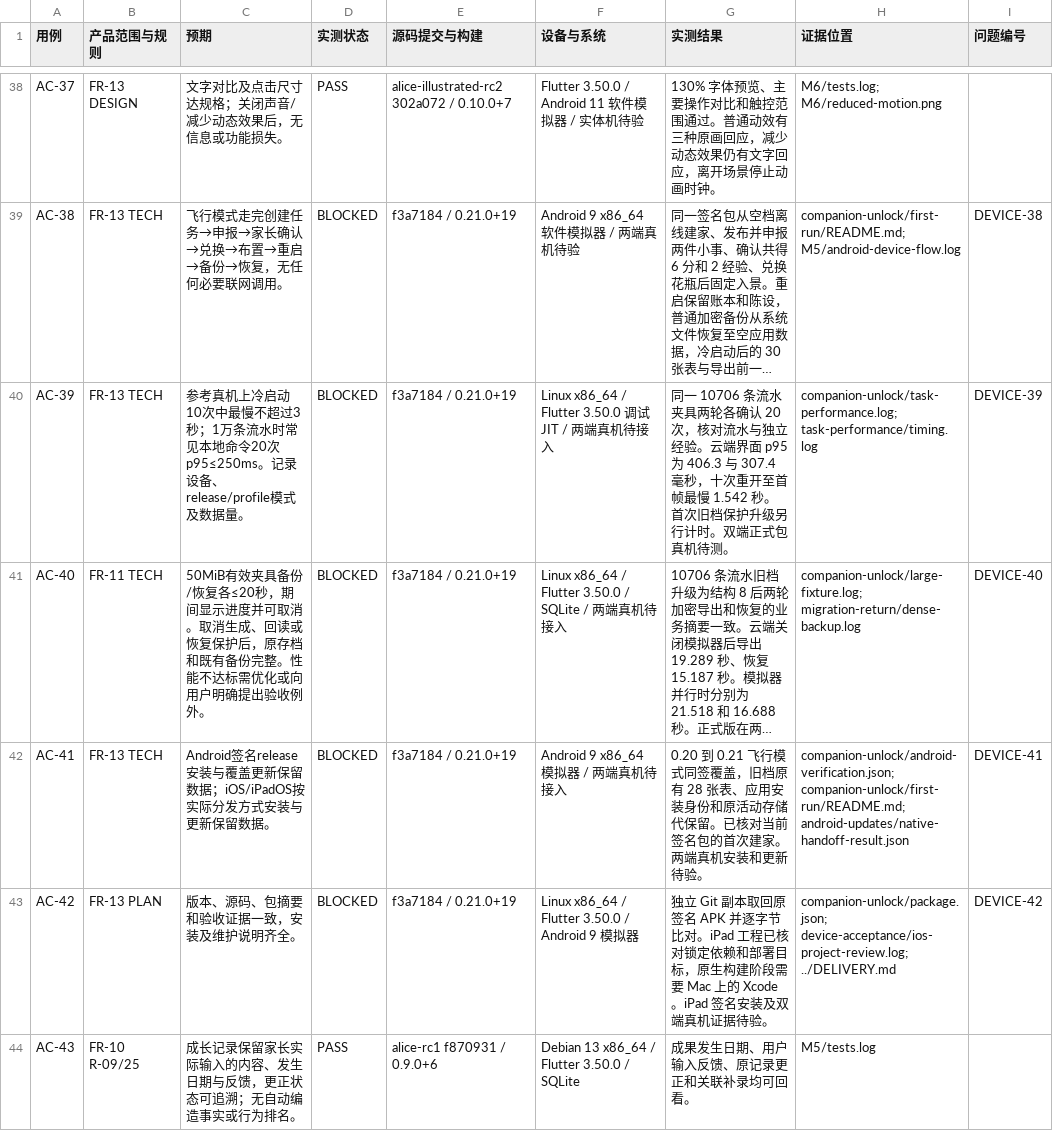
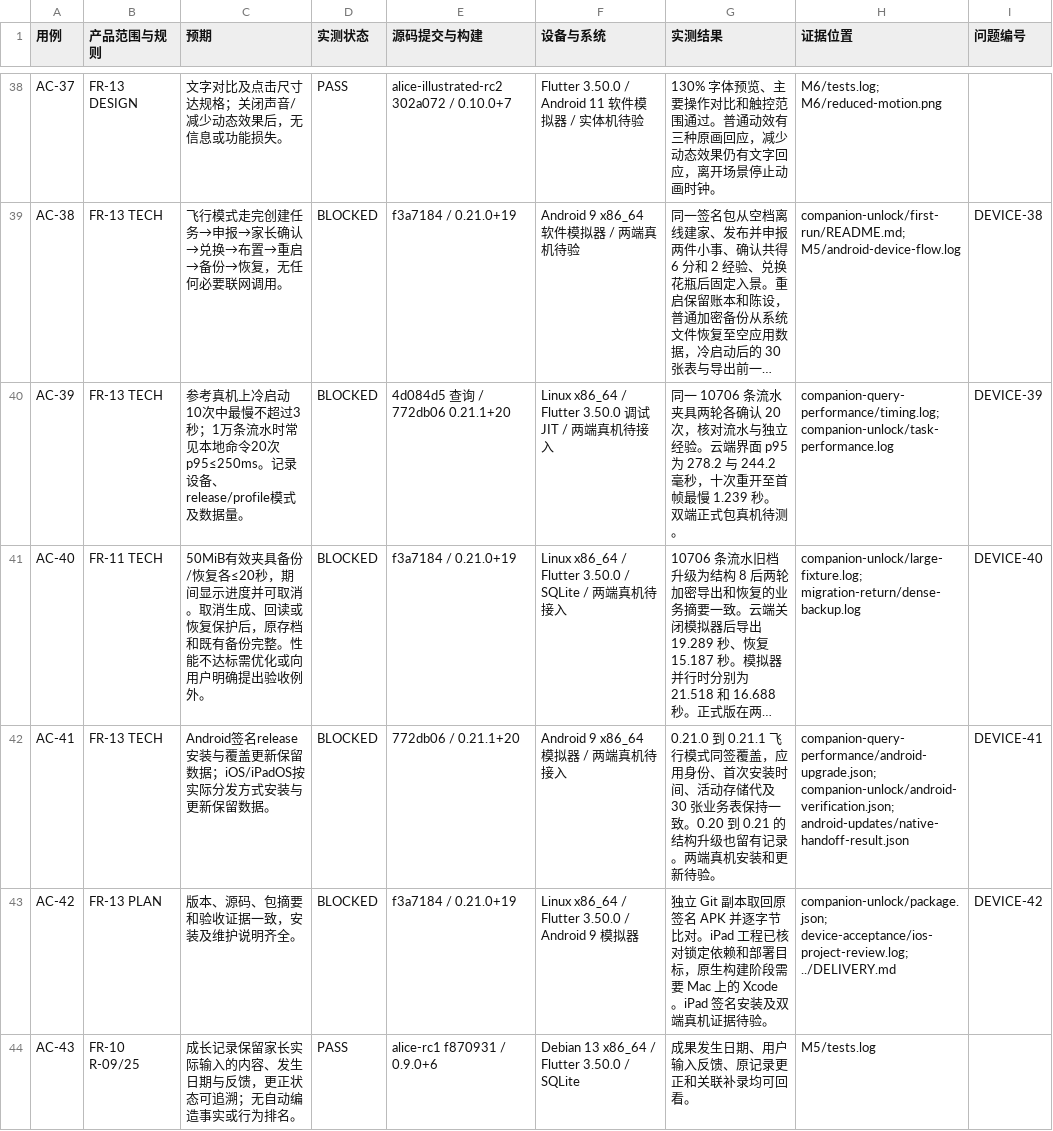
Before and after one commit to tonymd323/alice-little-companions, a CSV file: docs/evidence/acceptance.csv, drawn as a sheet; only a part is shown, gaps mark what is left out; long unchanged cells end in …; the diff names each change by its address in the sheet, - before the commit and + after, or states it on an @@ line.

Commit message:
Record the signed 0.21.1 candidate, query timings and offline overlay

```diff
--- a/docs/evidence/acceptance.csv
+++ b/docs/evidence/acceptance.csv
-E40 (源码提交与构建): f3a7184 / 0.21.0+19
+E40 (源码提交与构建): 4d084d5 查询 / 772db06 0.21.1+20
-G40 (实测结果): …p95 为 406.3 与 307.4 毫秒，十次重开至首帧最慢 1.542 秒。首次旧档保护升级另行计时。双端正…
+G40 (实测结果): …p95 为 278.2 与 244.2 毫秒，十次重开至首帧最慢 1.239 秒。双端正…
-H40 (证据位置): companion-unlock/task-performance.log; task-performance/timing.log
+H40 (证据位置): companion-query-performance/timing.log; companion-unlock/task-performance.log
-E42 (源码提交与构建): f3a7184 / 0.21.0+19
+E42 (源码提交与构建): 772db06 / 0.21.1+20
-G42 (实测结果): 0.20 到 0.21 飞行模式同签覆盖，旧档原有 28 张表、应用安装身份和原活动存储代保留。已核对当前签名包的首次建家。两端真…
+G42 (实测结果): 0.21.0 到 0.21.1 飞行模式同签覆盖，应用身份、首次安装时间、活动存储代及 30 张业务表保持一致。0.20 到 0.21 的结构升级也留有记录。两端真…
-H42 (证据位置): companion-unlock/android-verification.json; companion-unlock/first-run/README.md; android-updates/native-handoff-result.json
+H42 (证据位置): companion-query-performance/android-upgrade.json; companion-unlock/android-verification.json; android-updates/native-handoff-result.json
```
Also changed, not shown: 13 other files.
